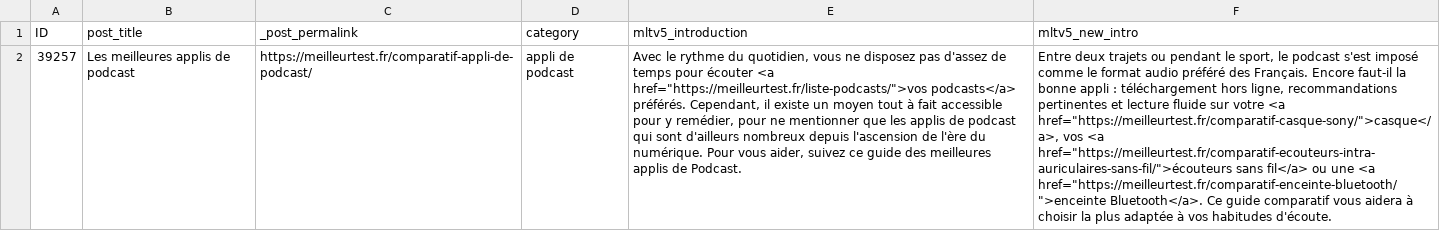
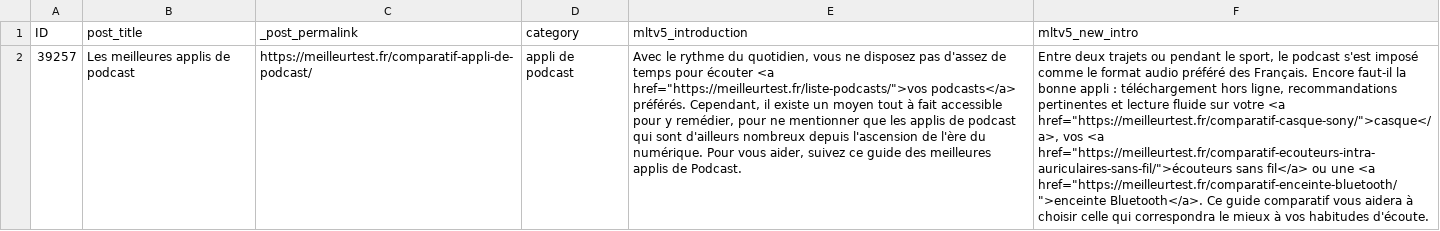
Before and after one commit to marketingprofr/update-bricks, a CSV file: content/intros/appli-de-podcast.csv, drawn as a sheet; the diff names each change by its address in the sheet, - before the commit and + after, or states it on an @@ line.

```diff
--- a/content/intros/appli-de-podcast.csv
+++ b/content/intros/appli-de-podcast.csv
-F2 (mltv5_new_intro): …à choisir la plus adaptée à vos…
+F2 (mltv5_new_intro): …à choisir celle qui correspondra le mieux à vos…
```
Also changed, not shown: content/intros/bien-etre.csv, content/intros/scrapbooking.csv, 2 other files.
